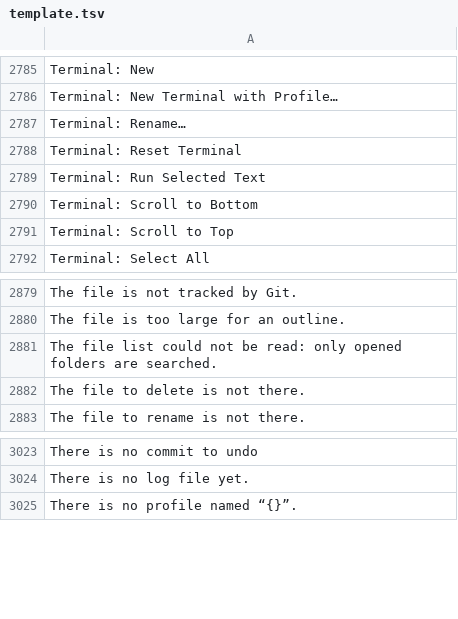
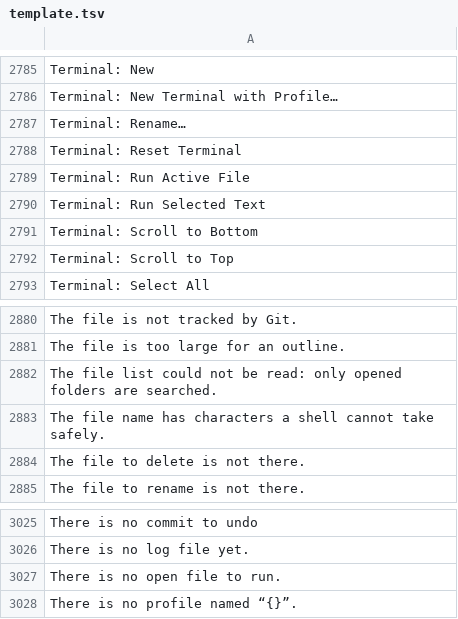
Before and after one commit to doancan/codeyard, a TSV file: crates/app/locales/template.tsv, drawn as a sheet; only a part is shown, gaps mark what is left out; the diff names each change by its address in the sheet, - before the commit and + after, or states it on an @@ line.

```diff
--- a/crates/app/locales/template.tsv
+++ b/crates/app/locales/template.tsv
+row 2789: Terminal: Run Active File
+row 2883: The file name has characters a shell cannot take safely.
+row 3027: There is no open file to run.
```
Also changed, not shown: crates/app/locales/tr.tsv, 6 other files.
